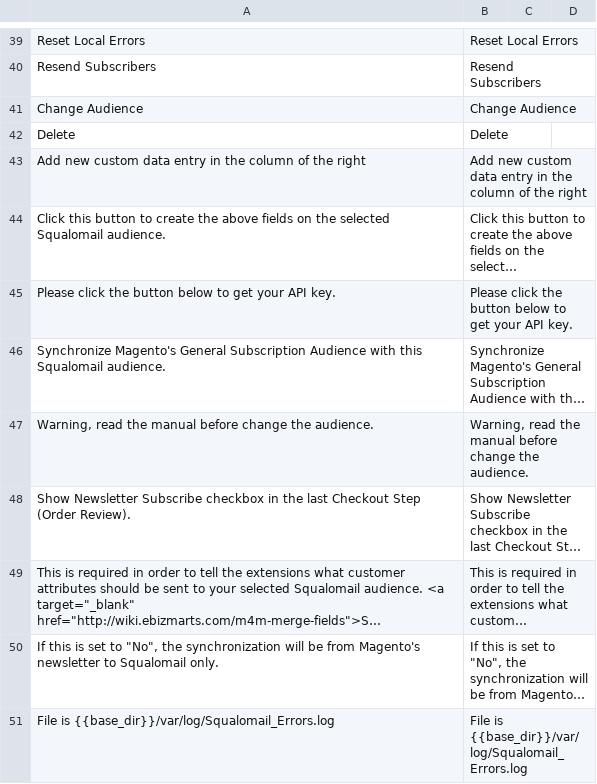
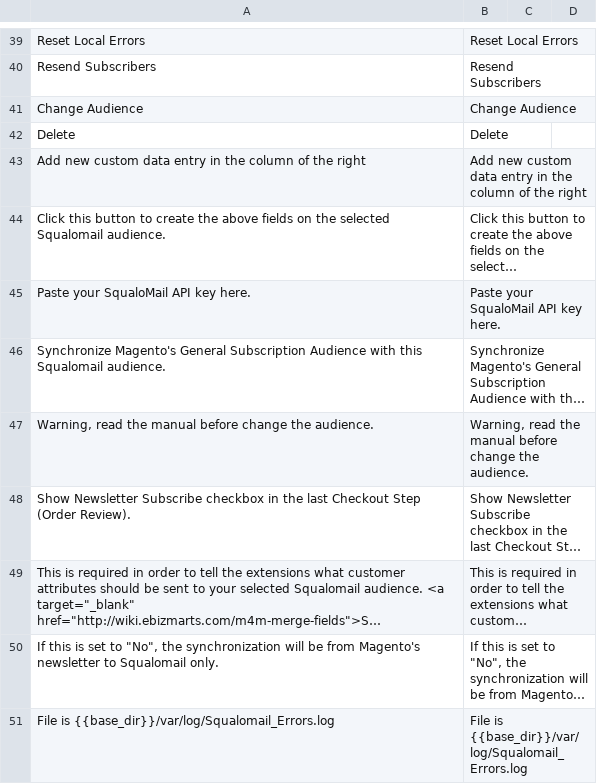
Before and after one commit to squalomail/sqm-mc-magento1, a CSV file: app/locale/en_US/Ebizmarts_SqualoMail.csv, drawn as a sheet; only a part is shown, gaps mark what is left out; long unchanged cells end in …; removed rows and columns are numbered as before the commit, all else as after; the diff names each change by its address in the sheet, - before the commit and + after, or states it on an @@ line.

```diff
--- a/app/locale/en_US/Ebizmarts_SqualoMail.csv
+++ b/app/locale/en_US/Ebizmarts_SqualoMail.csv
-row 45: Please click the button below to get your API key. | Please click the button below to get your API key.
+row 45: Paste your SqualoMail API key here. | Paste your SqualoMail API key here.
```
Also changed, not shown: 2 other files.
